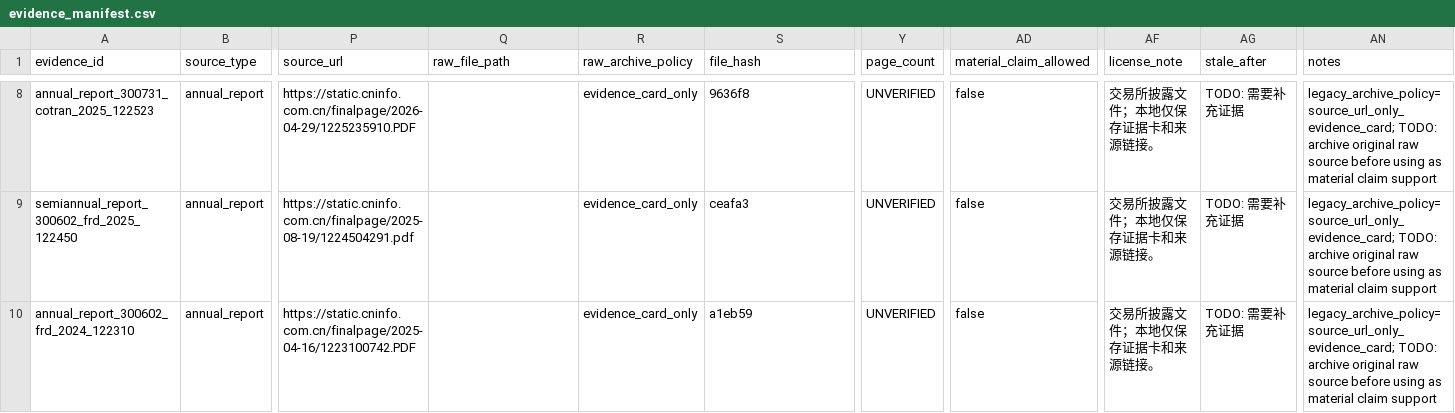
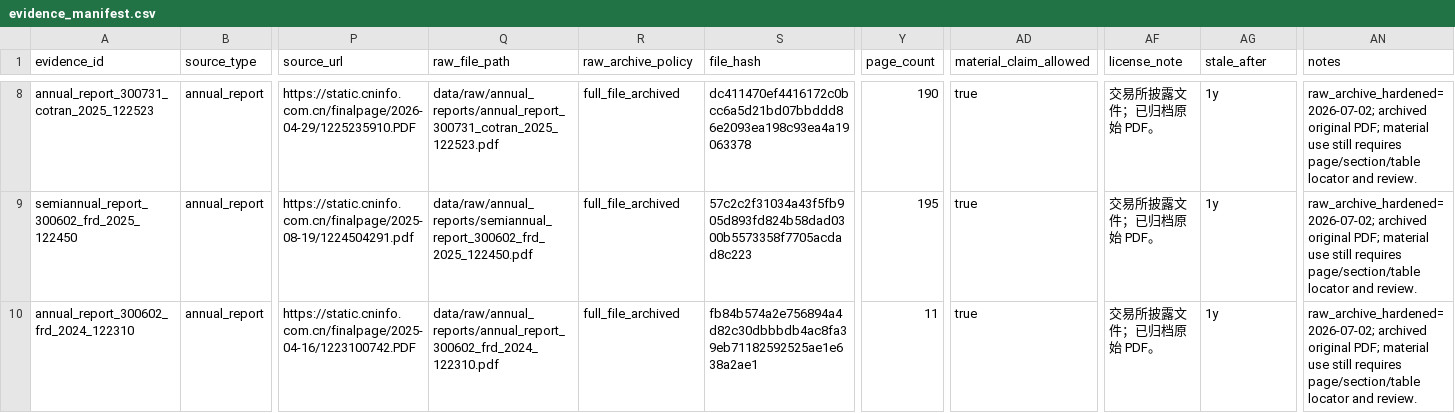
Before and after one commit to chaoranq2000-crypto/03_Investment_System, a CSV file: data/manifests/evidence_manifest.csv, drawn as a sheet; only a part is shown, gaps mark what is left out; the diff covers the shown part only; the diff names each change by its address in the sheet, - before the commit and + after, or states it on an @@ line.

Commit message:
Harden B1 evidence ingest chain

```diff
--- a/data/manifests/evidence_manifest.csv
+++ b/data/manifests/evidence_manifest.csv
-Q8 (raw_file_path): (empty)
+Q8 (raw_file_path): data/raw/annual_reports/annual_report_300731_cotran_2025_122523.pdf
-R8:R10 (raw_archive_policy): evidence_card_only
+R8:R10 (raw_archive_policy): full_file_archived
-S8 (file_hash): 9636f8
+S8 (file_hash): dc411470ef4416172c0bcc6a5d21bd07bbddd86e2093ea198c93ea4a19063378
-Y8 (page_count): UNVERIFIED
+Y8 (page_count): 190
-AD8:AD10 (material_claim_allowed): false
+AD8:AD10 (material_claim_allowed): true
-AF8:AF10 (license_note): 交易所披露文件；本地仅保存证据卡和来源链接。
+AF8:AF10 (license_note): 交易所披露文件；已归档原始 PDF。
-AG8:AG10 (stale_after): TODO: 需要补充证据
+AG8:AG10 (stale_after): 1y
-AN8:AN10 (notes): legacy_archive_policy=source_url_only_evidence_card; TODO: archive original raw source before using as material claim support
+AN8:AN10 (notes): raw_archive_hardened=2026-07-02; archived original PDF; material use still requires page/section/table locator and review.
-Q9 (raw_file_path): (empty)
+Q9 (raw_file_path): data/raw/annual_reports/semiannual_report_300602_frd_2025_122450.pdf
-S9 (file_hash): ceafa3
+S9 (file_hash): 57c2c2f31034a43f5fb905d893fd824b58dad0300b5573358f7705acdad8c223
-Y9 (page_count): UNVERIFIED
+Y9 (page_count): 195
-Q10 (raw_file_path): (empty)
+Q10 (raw_file_path): data/raw/annual_reports/annual_report_300602_frd_2024_122310.pdf
-S10 (file_hash): a1eb59
+S10 (file_hash): fb84b574a2e756894a4d82c30dbbbdb4ac8fa39eb71182592525ae1e638a2ae1
-Y10 (page_count): UNVERIFIED
+Y10 (page_count): 11
```
Also changed, not shown: 59 edited cells elsewhere in this file, data/manifests/claims_draft.csv, 18 other files.
